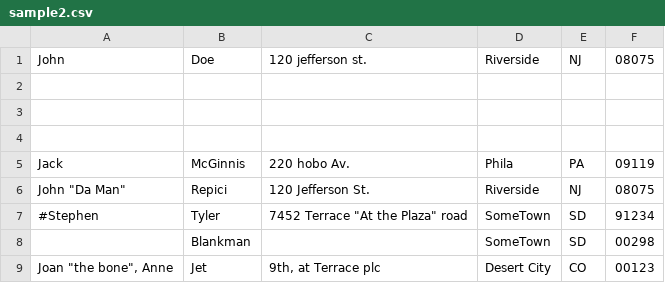
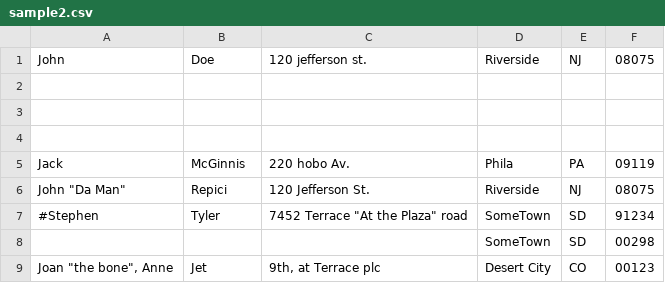
Before and after one commit to viacheslav-lozinskyi/Preview-CSV, a CSV file: resource/sample/sample2.csv, drawn as a sheet.

```diff
--- a/resource/sample/sample2.csv
+++ b/resource/sample/sample2.csv
@@ -7,3 +7,3 @@ Jack,McGinnis,220 hobo Av.,Phila, PA,09119
 #Stephen,Tyler,"7452 Terrace ""At the Plaza"" road",SomeTown,SD, 91234
-,Blankman,,SomeTown, SD, 00298
+,,,SomeTown, SD, 00298
 "Joan ""the bone"", Anne",Jet,"9th, at Terrace plc",Desert City,CO,00123
```
Also changed, not shown: resource/sample/sample3.csv, 2 other files.
